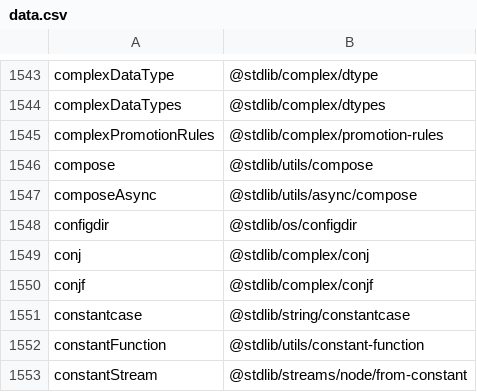
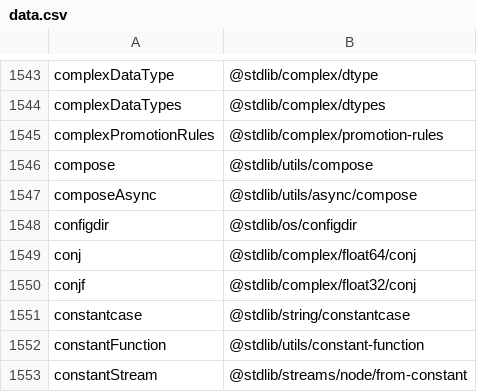
Before and after one commit to stdlib-js/namespace-alias2pkg, a CSV file: data/data.csv, drawn as a sheet; only a part is shown, gaps mark what is left out.

```diff
--- a/data/data.csv
+++ b/data/data.csv
@@ -1548,4 +1548,4 @@ composeAsync,"@stdlib/utils/async/compose"
 configdir,"@stdlib/os/configdir"
-conj,"@stdlib/complex/conj"
-conjf,"@stdlib/complex/conjf"
+conj,"@stdlib/complex/float64/conj"
+conjf,"@stdlib/complex/float32/conj"
 constantcase,"@stdlib/string/constantcase"
```
Also changed, not shown: 5 other files.
